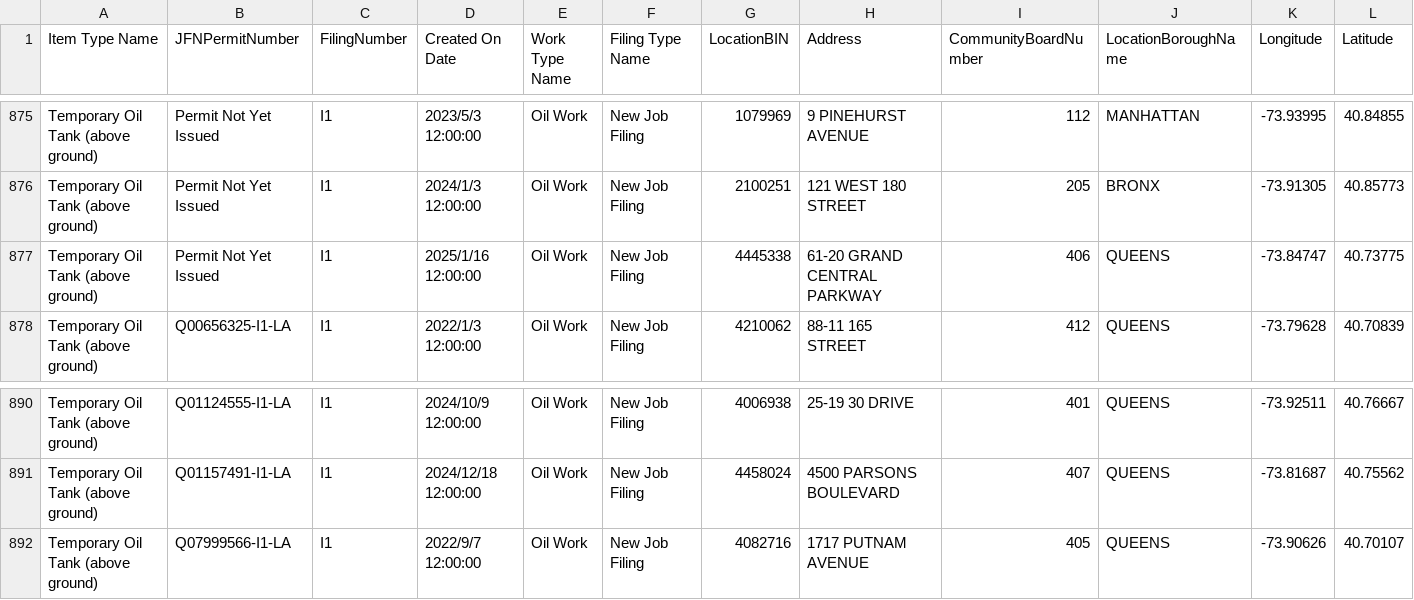
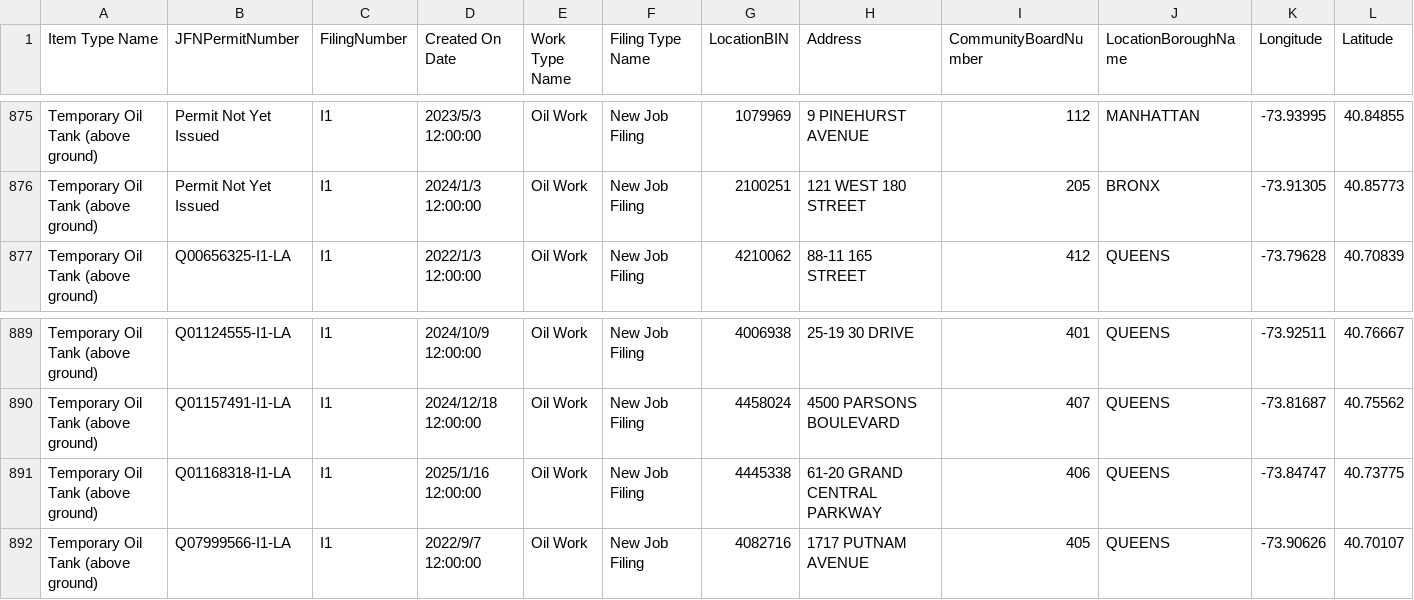
Before and after one commit to NYCDOB/Mobile_Boilers, a CSV file: data/laaMobileBoiler.csv, drawn as a sheet; only a part is shown, gaps mark what is left out; removed rows and columns are numbered as before the commit, all else as after; rows hold the shown columns only; the diff names each change by its address in the sheet, - before the commit and + after, or states it on an @@ line.

```diff
--- a/data/laaMobileBoiler.csv
+++ b/data/laaMobileBoiler.csv
-row 877: Temporary Oil Tank (above ground) | Permit Not Yet Issued | I1 | 2025/1/16 12:00:00 | Oil Work | New Job Filing | 4445338 | 61-20 GRAND CENTRAL PARKWAY | 406 | QUEENS | -73.84747 | 40.73775
+row 891: Temporary Oil Tank (above ground) | Q01168318-I1-LA | I1 | 2025/1/16 12:00:00 | Oil Work | New Job Filing | 4445338 | 61-20 GRAND CENTRAL PARKWAY | 406 | QUEENS | -73.84747 | 40.73775
```
Also changed, not shown: 1 other file.
